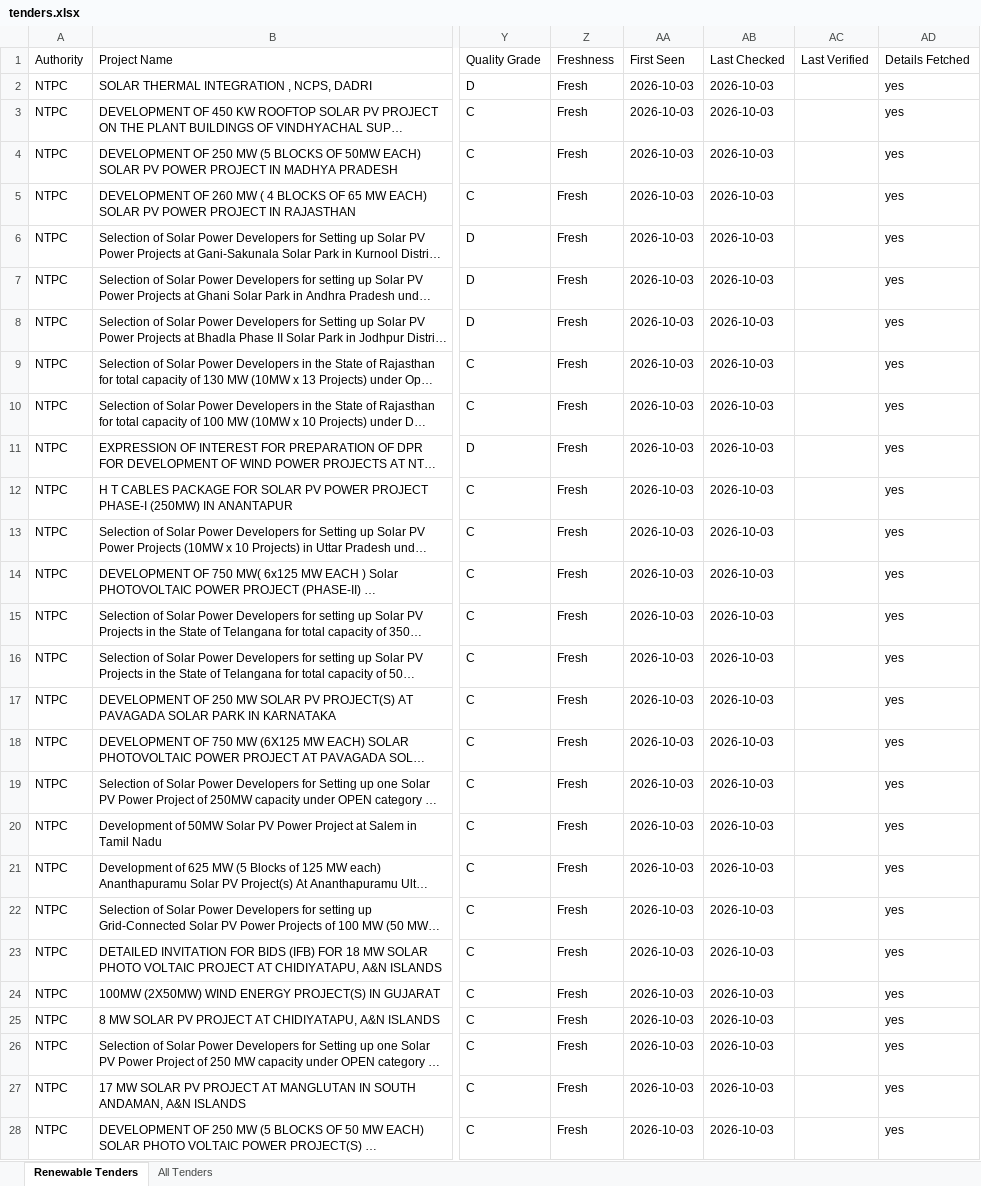
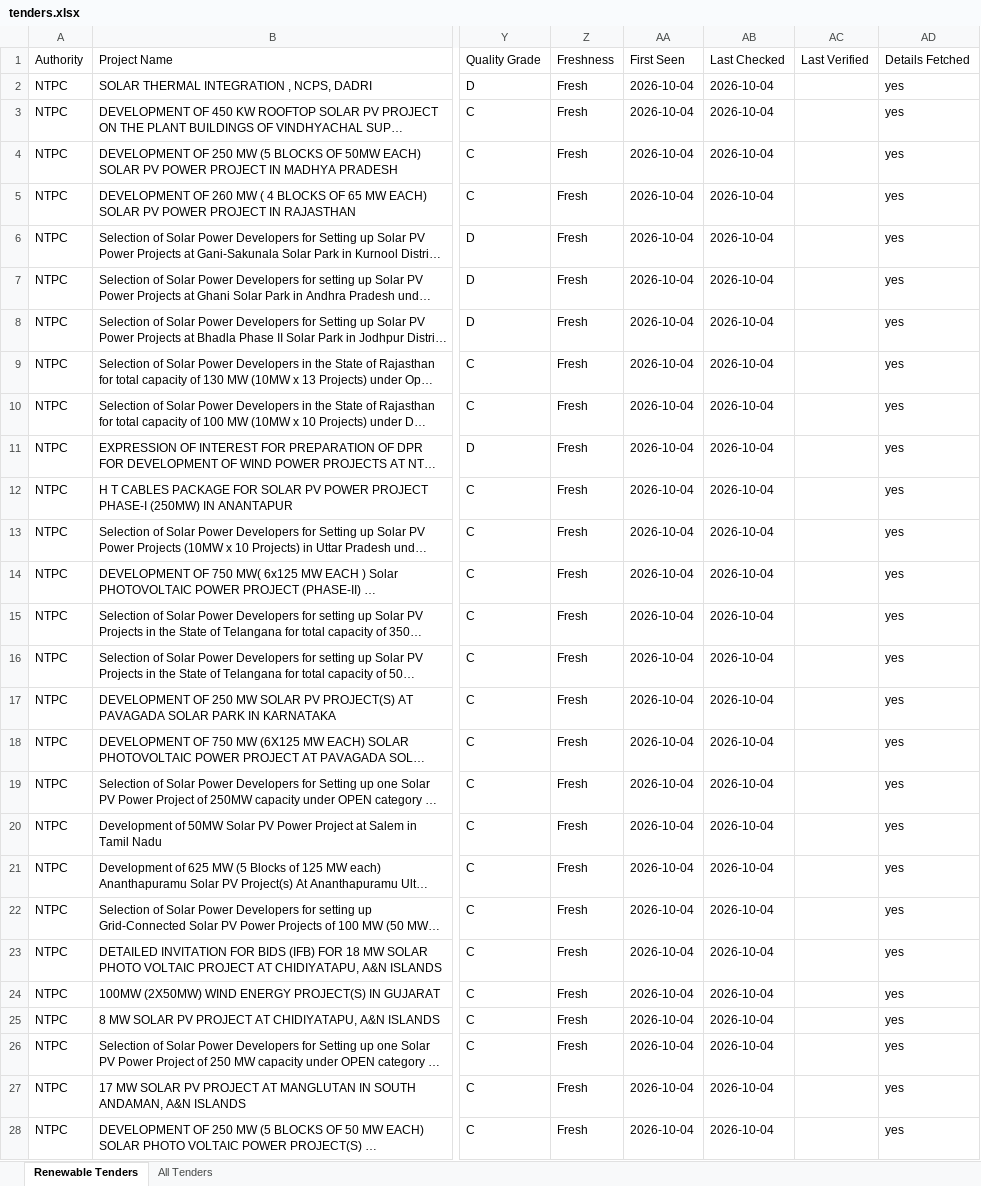
Before and after one commit to Rohit-Gorai/re-tender-tracker, an Excel workbook: data/tenders.xlsx, sheet Renewable Tenders, drawn as a sheet; only a part is shown, gaps mark what is left out; long unchanged cells end in …; values as stored, in another font and other column widths than the file's, no borders; the diff covers the shown part only; the diff names each change by its address in the sheet, - before the commit and + after, or states it on an @@ line.

```diff
--- a/data/tenders.xlsx (sheet Renewable Tenders)
+++ b/data/tenders.xlsx (sheet Renewable Tenders)
-AA2:AA28 (First Seen): 2026-10-03
+AA2:AA28 (First Seen): 2026-10-04
-AB2:AB28 (Last Checked): 2026-10-03
+AB2:AB28 (Last Checked): 2026-10-04
```
Also changed, not shown: 1944 edited cells elsewhere in this sheet, sheet All Tenders, 6 other files.
